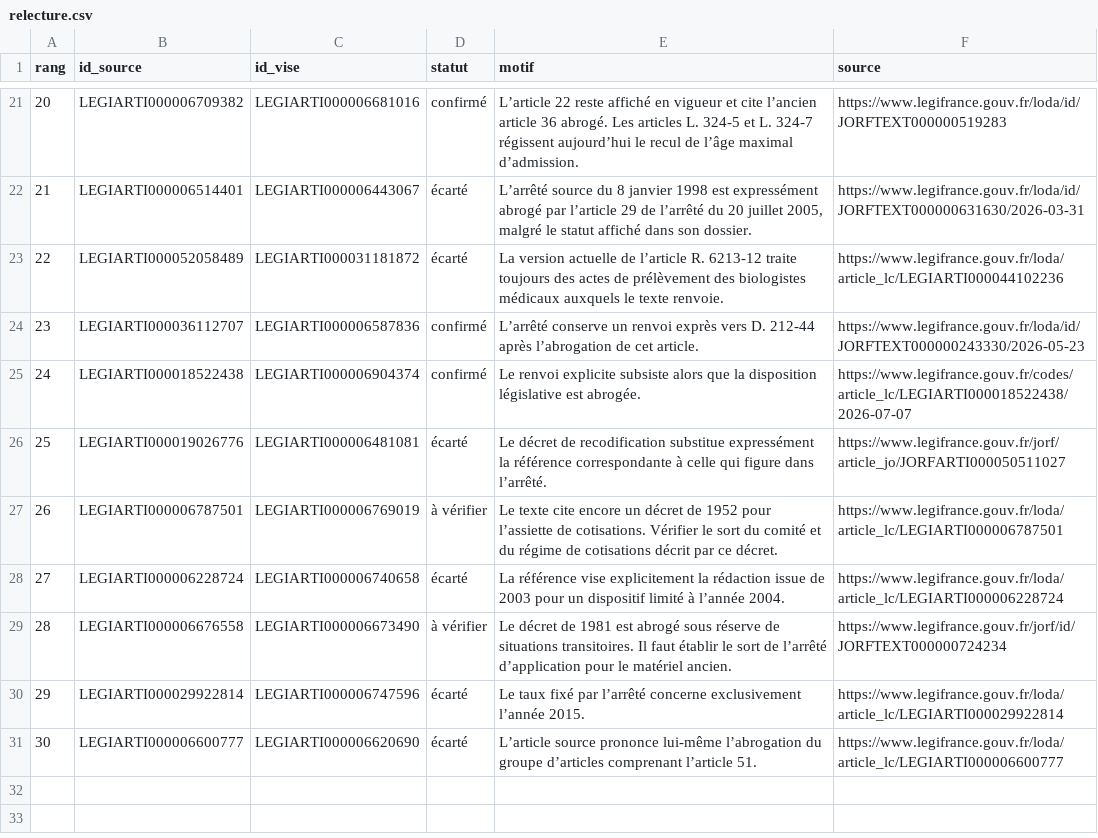
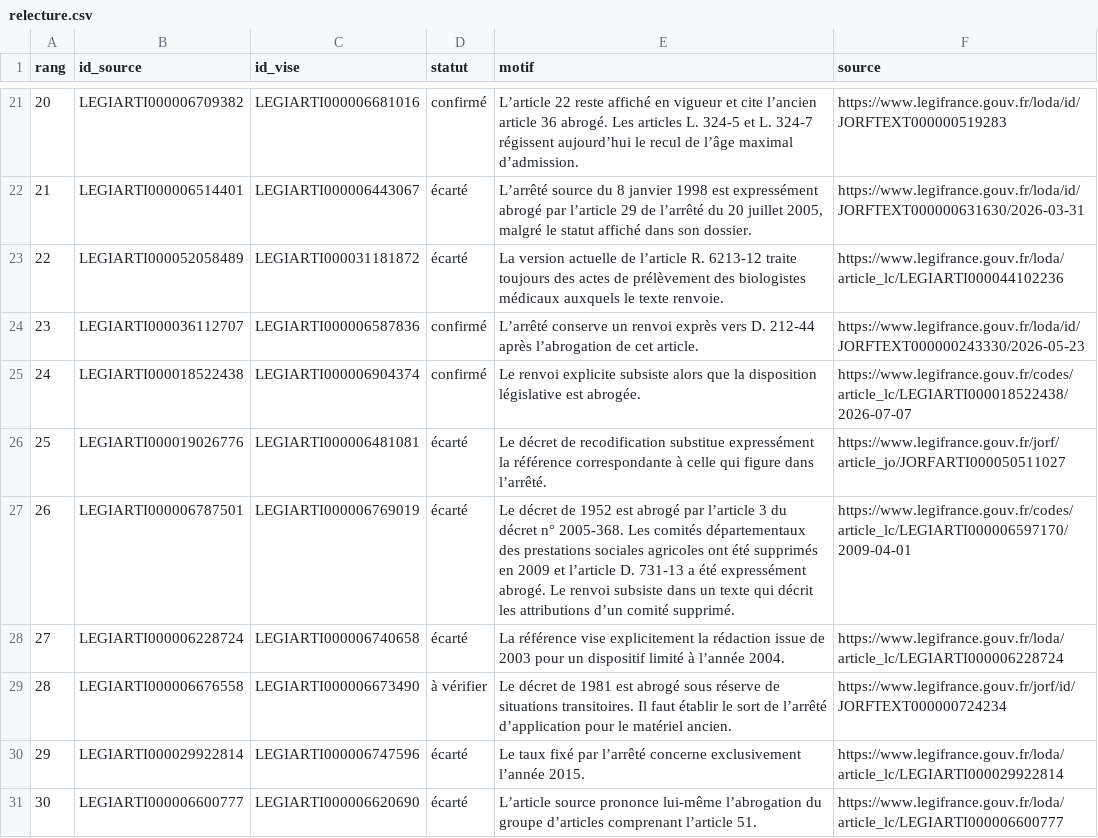
Before and after one commit to ThomazPom/ThomazPom.github.io, a CSV file: legibug/analyse/relecture.csv, drawn as a sheet; only a part is shown, gaps mark what is left out.

Commit message:
Documenter la suppression des comités agricoles

```diff
--- a/legibug/analyse/relecture.csv
+++ b/legibug/analyse/relecture.csv
@@ -26,3 +26,3 @@ rang,id_source,id_vise,statut,motif,source
 25,LEGIARTI000019026776,LEGIARTI000006481081,écarté,Le décret de recodification substitue expressément la référence correspondante à celle qui figure dans l’arrêté.,https://www.legifrance.gouv.fr/jorf/article_jo/JORFARTI000050511027
-26,LEGIARTI000006787501,LEGIARTI000006769019,à vérifier,Le texte cite encore un décret de 1952 pour l’assiette de cotisations. Vérifier le sort du comité et du régime de cotisations décrit par ce décret.,https://www.legifrance.gouv.fr/loda/article_lc/LEGIARTI000006787501
+26,LEGIARTI000006787501,LEGIARTI000006769019,écarté,Le décret de 1952 est abrogé par l’article 3 du décret n° 2005-368. Les comités départementaux des prestations sociales agricoles ont été supprimés en 2009 et l’article D. 731-13 a été expressément abrogé. Le renvoi subsiste dans un texte qui décrit les attributions d’un comité supprimé.,https://www.legifrance.gouv.fr/codes/article_lc/LEGIARTI000006597170/2009-04-01
 27,LEGIARTI000006228724,LEGIARTI000006740658,écarté,La référence vise explicitement la rédaction issue de 2003 pour un dispositif limité à l’année 2004.,https://www.legifrance.gouv.fr/loda/article_lc/LEGIARTI000006228724
```
Also changed, not shown: 1 other file.
